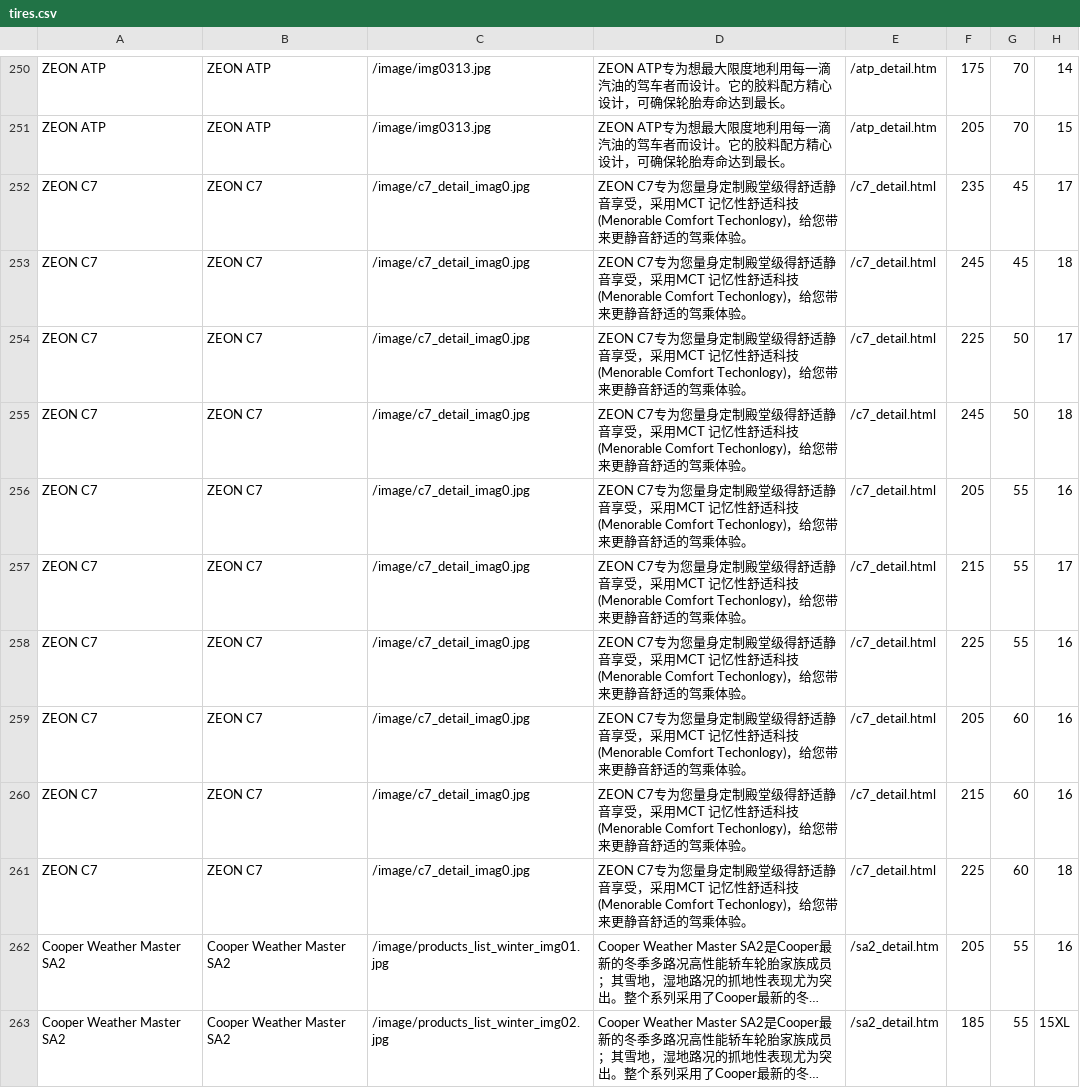
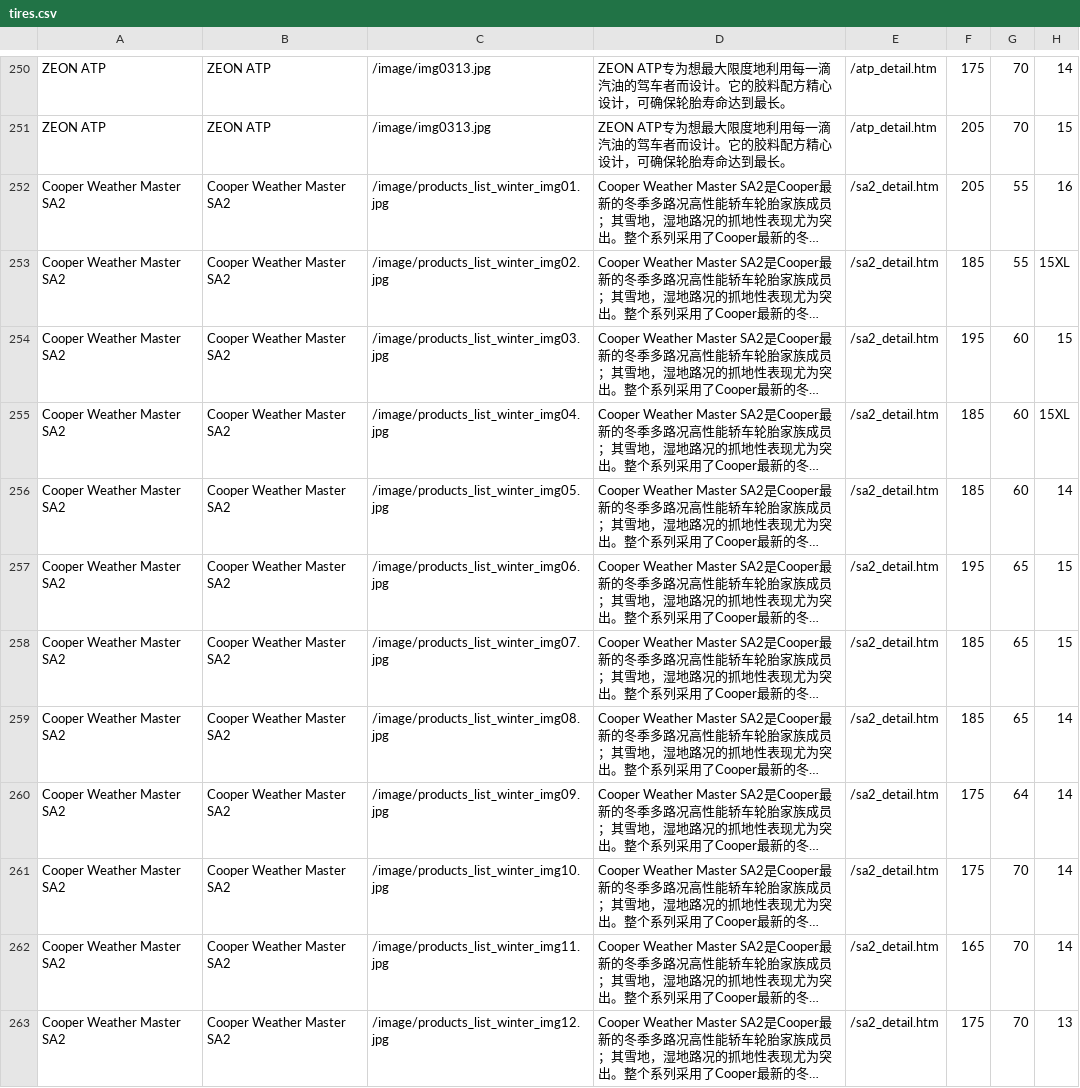
Before and after one commit to gxbsst/cooper, a CSV file: lib/tasks/data/tires.csv, drawn as a sheet; only a part is shown, gaps mark what is left out; the shorter side is filled out with more unchanged rows; long unchanged cells end in …; the diff names each change by its address in the sheet, - before the commit and + after, or states it on an @@ line.

Commit message:
new c7_detail

```diff
--- a/lib/tasks/data/tires.csv
+++ b/lib/tasks/data/tires.csv
-row 252: ZEON C7 | ZEON C7 | /image/c7_detail_imag0.jpg | ZEON C7专为您量身定制殿堂级得舒适静音享受，采用MCT 记忆性舒适科技(Menorable Comfort Techonlogy)，给您带来更静音舒适的驾乘体验。 | /c7_detail.html | 235 | 45 | 17
-row 253: ZEON C7 | ZEON C7 | /image/c7_detail_imag0.jpg | ZEON C7专为您量身定制殿堂级得舒适静音享受，采用MCT 记忆性舒适科技(Menorable Comfort Techonlogy)，给您带来更静音舒适的驾乘体验。 | /c7_detail.html | 245 | 45 | 18
-row 254: ZEON C7 | ZEON C7 | /image/c7_detail_imag0.jpg | ZEON C7专为您量身定制殿堂级得舒适静音享受，采用MCT 记忆性舒适科技(Menorable Comfort Techonlogy)，给您带来更静音舒适的驾乘体验。 | /c7_detail.html | 225 | 50 | 17
-row 255: ZEON C7 | ZEON C7 | /image/c7_detail_imag0.jpg | ZEON C7专为您量身定制殿堂级得舒适静音享受，采用MCT 记忆性舒适科技(Menorable Comfort Techonlogy)，给您带来更静音舒适的驾乘体验。 | /c7_detail.html | 245 | 50 | 18
-row 256: ZEON C7 | ZEON C7 | /image/c7_detail_imag0.jpg | ZEON C7专为您量身定制殿堂级得舒适静音享受，采用MCT 记忆性舒适科技(Menorable Comfort Techonlogy)，给您带来更静音舒适的驾乘体验。 | /c7_detail.html | 205 | 55 | 16
-row 257: ZEON C7 | ZEON C7 | /image/c7_detail_imag0.jpg | ZEON C7专为您量身定制殿堂级得舒适静音享受，采用MCT 记忆性舒适科技(Menorable Comfort Techonlogy)，给您带来更静音舒适的驾乘体验。 | /c7_detail.html | 215 | 55 | 17
-row 258: ZEON C7 | ZEON C7 | /image/c7_detail_imag0.jpg | ZEON C7专为您量身定制殿堂级得舒适静音享受，采用MCT 记忆性舒适科技(Menorable Comfort Techonlogy)，给您带来更静音舒适的驾乘体验。 | /c7_detail.html | 225 | 55 | 16
-row 259: ZEON C7 | ZEON C7 | /image/c7_detail_imag0.jpg | ZEON C7专为您量身定制殿堂级得舒适静音享受，采用MCT 记忆性舒适科技(Menorable Comfort Techonlogy)，给您带来更静音舒适的驾乘体验。 | /c7_detail.html | 205 | 60 | 16
-row 260: ZEON C7 | ZEON C7 | /image/c7_detail_imag0.jpg | ZEON C7专为您量身定制殿堂级得舒适静音享受，采用MCT 记忆性舒适科技(Menorable Comfort Techonlogy)，给您带来更静音舒适的驾乘体验。 | /c7_detail.html | 215 | 60 | 16
-row 261: ZEON C7 | ZEON C7 | /image/c7_detail_imag0.jpg | ZEON C7专为您量身定制殿堂级得舒适静音享受，采用MCT 记忆性舒适科技(Menorable Comfort Techonlogy)，给您带来更静音舒适的驾乘体验。 | /c7_detail.html | 225 | 60 | 18
```
Also changed, not shown: 4 other files.
